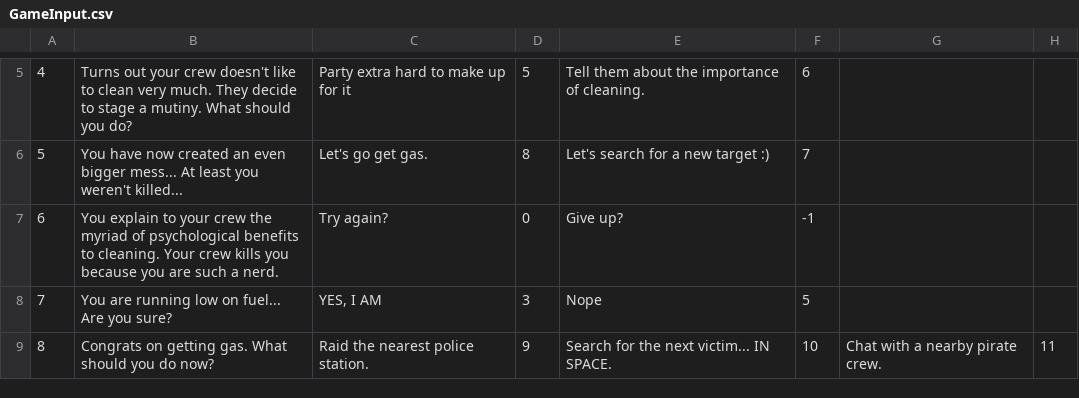
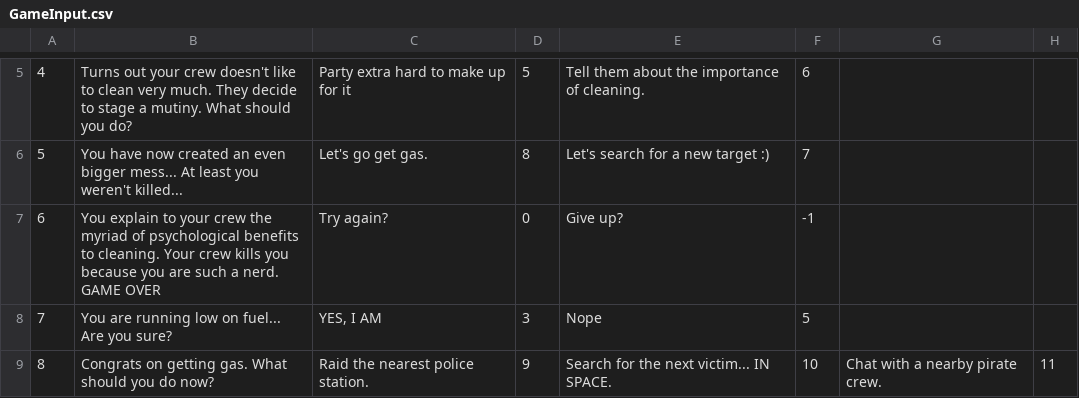
Before and after one commit to GabeWelsh/Lab3, a CSV file: GameInput.csv, drawn as a sheet; only a part is shown, gaps mark what is left out.

Commit message:
added GAME OVER on line 7

```diff
--- a/GameInput.csv
+++ b/GameInput.csv
@@ -6,3 +6,3 @@
 5|You have now created an even bigger mess... At least you weren't killed...|Let's go get gas.|8|Let's search for a new target :)|7|
-6|You explain to your crew the myriad of psychological benefits to cleaning. Your crew kills you because you are such a nerd.|Try again?|0|Give up?|-1|
+6|You explain to your crew the myriad of psychological benefits to cleaning. Your crew kills you because you are such a nerd. GAME OVER|Try again?|0|Give up?|-1|
 7|You are running low on fuel... Are you sure?|YES, I AM|3|Nope|5|
```
